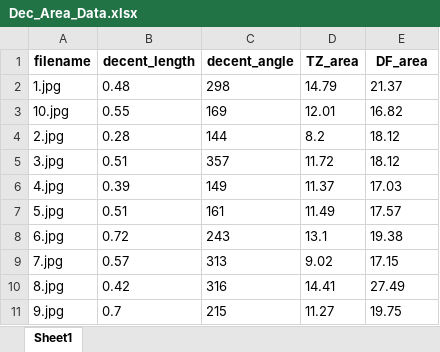
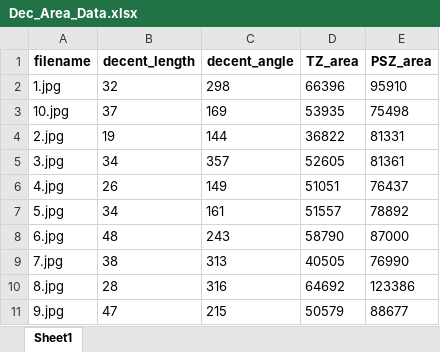
Before and after one commit to Avenlee-github/OKseg, an Excel workbook: img_out/Dec_Area_Data.xlsx, sheet Sheet1, drawn as a sheet; values as stored, in another font and other column widths than the file's, no borders; the diff names each change by its address in the sheet, - before the commit and + after, or states it on an @@ line.

```diff
--- a/img_out/Dec_Area_Data.xlsx (sheet Sheet1)
+++ b/img_out/Dec_Area_Data.xlsx (sheet Sheet1)
-E1: DF_area
+E1: PSZ_area
-B2 (decent_length): 0.48
+B2 (decent_length): 32
-D2 (TZ_area): 14.79
+D2 (TZ_area): 66396
-E2 (PSZ_area): 21.37
+E2 (PSZ_area): 95910
-B3 (decent_length): 0.55
+B3 (decent_length): 37
-D3 (TZ_area): 12.01
+D3 (TZ_area): 53935
-E3 (PSZ_area): 16.82
+E3 (PSZ_area): 75498
-B4 (decent_length): 0.28
+B4 (decent_length): 19
-D4 (TZ_area): 8.2
+D4 (TZ_area): 36822
-E4 (PSZ_area): 18.12
+E4 (PSZ_area): 81331
-B5 (decent_length): 0.51
+B5 (decent_length): 34
-D5 (TZ_area): 11.72
+D5 (TZ_area): 52605
-E5 (PSZ_area): 18.12
+E5 (PSZ_area): 81361
-B6 (decent_length): 0.39
+B6 (decent_length): 26
-D6 (TZ_area): 11.37
+D6 (TZ_area): 51051
-E6 (PSZ_area): 17.03
+E6 (PSZ_area): 76437
-B7 (decent_length): 0.51
+B7 (decent_length): 34
-D7 (TZ_area): 11.49
+D7 (TZ_area): 51557
-E7 (PSZ_area): 17.57
+E7 (PSZ_area): 78892
-B8 (decent_length): 0.72
+B8 (decent_length): 48
-D8 (TZ_area): 13.1
+D8 (TZ_area): 58790
-E8 (PSZ_area): 19.38
+E8 (PSZ_area): 87000
-B9 (decent_length): 0.57
+B9 (decent_length): 38
-D9 (TZ_area): 9.02
+D9 (TZ_area): 40505
-E9 (PSZ_area): 17.15
+E9 (PSZ_area): 76990
-B10 (decent_length): 0.42
+B10 (decent_length): 28
-D10 (TZ_area): 14.41
+D10 (TZ_area): 64692
-E10 (PSZ_area): 27.49
+E10 (PSZ_area): 123386
-B11 (decent_length): 0.7
+B11 (decent_length): 47
-D11 (TZ_area): 11.27
+D11 (TZ_area): 50579
-E11 (PSZ_area): 19.75
+E11 (PSZ_area): 88677
```
Also changed, not shown: 18 other files.
